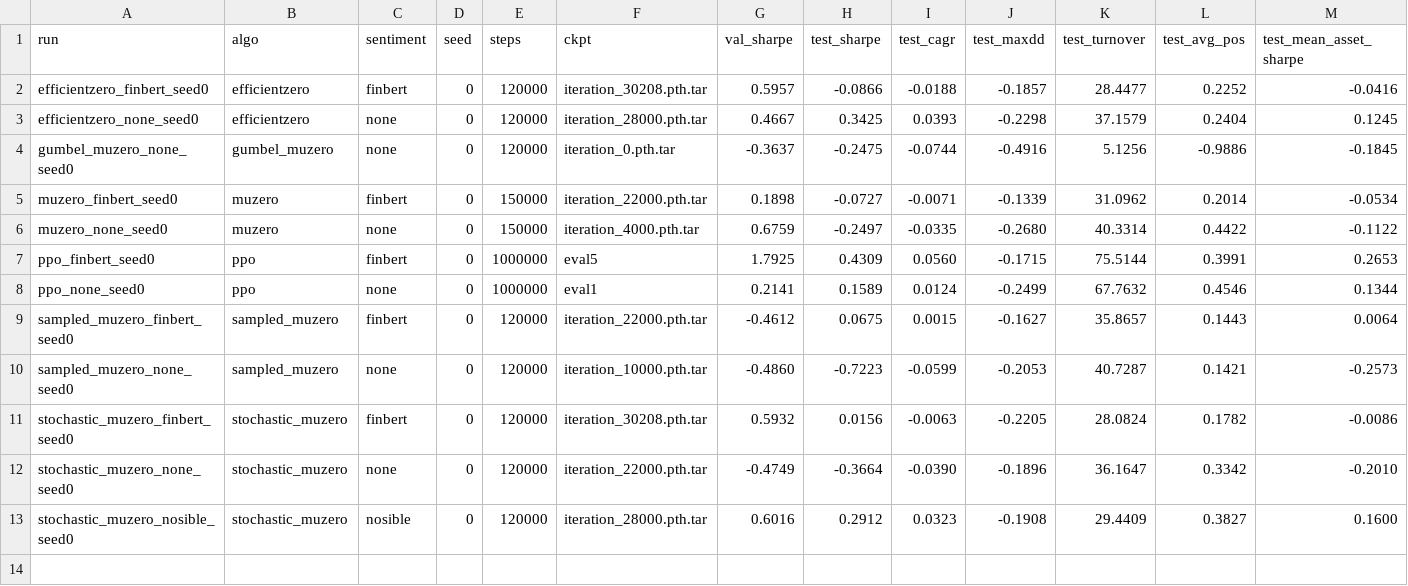
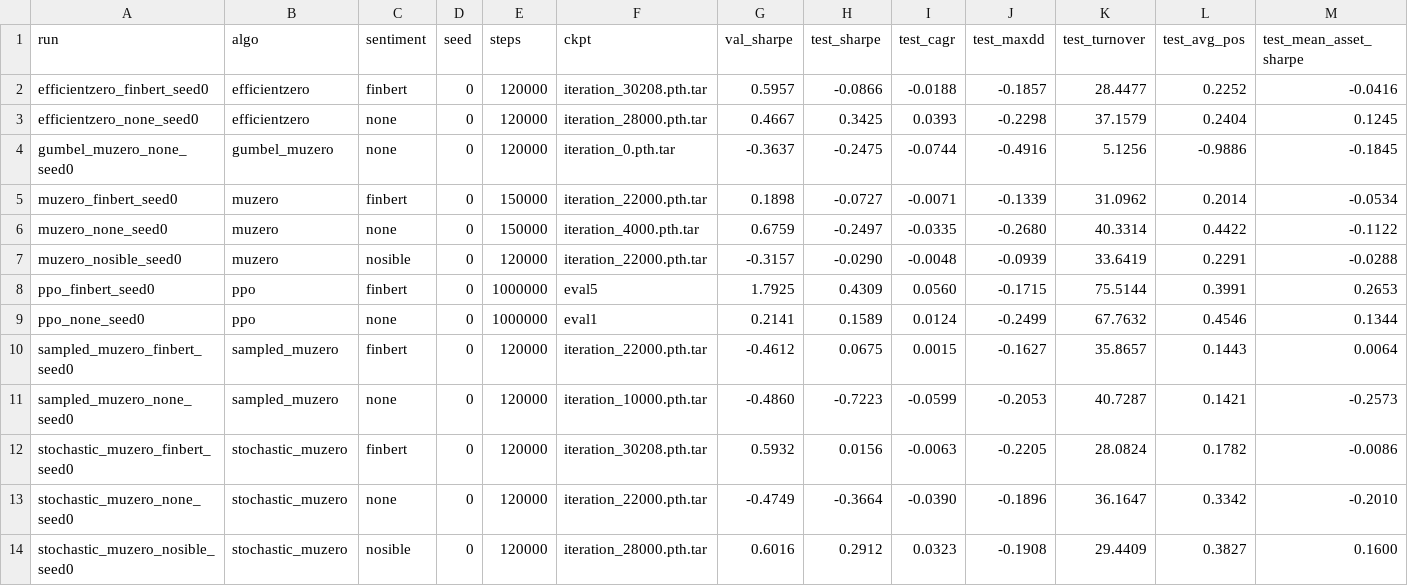
Before and after one commit to Thierryonre/MuTrading, a CSV file: results/summary.csv, drawn as a sheet; only a part is shown; rows hold the shown columns only; the diff names each change by its address in the sheet, - before the commit and + after, or states it on an @@ line.

Commit message:
Result: MuZero + NOSIBLE sentiment

```diff
--- a/results/summary.csv
+++ b/results/summary.csv
+row 7: muzero_nosible_seed0 | muzero | nosible | 0 | 120000 | iteration_22000.pth.tar | -0.3157 | -0.0290 | -0.0048 | -0.0939 | 33.6419 | 0.2291 | -0.0288
```
Also changed, not shown: 3 other files.
